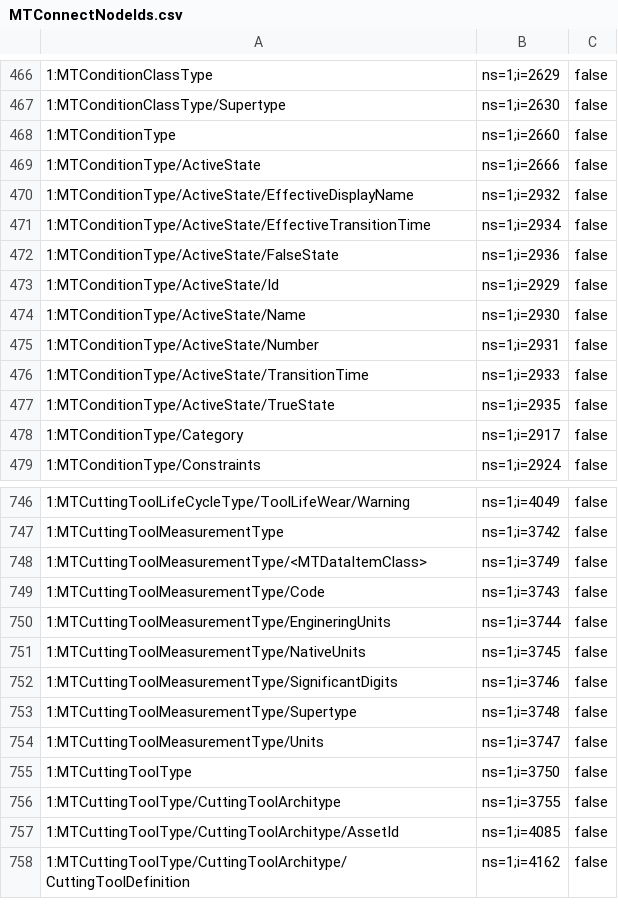
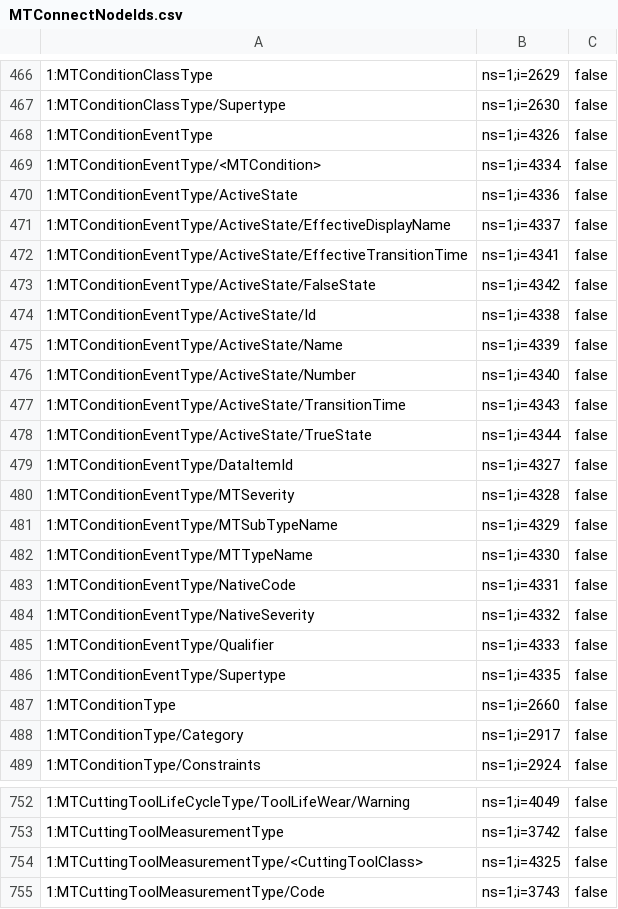
Before and after one commit to mtconnect/opc_ua_architecture, a CSV file: MTConnectNodeIds.csv, drawn as a sheet; only a part is shown, gaps mark what is left out; the shorter side is filled out with more unchanged rows; the diff covers the shown part only.

```diff
--- a/MTConnectNodeIds.csv
+++ b/MTConnectNodeIds.csv
@@ -467,12 +467,22 @@
 1:MTConditionClassType/Supertype,ns=1;i=2630,false
+1:MTConditionEventType,ns=1;i=4326,false
+1:MTConditionEventType/<MTCondition>,ns=1;i=4334,false
+1:MTConditionEventType/ActiveState,ns=1;i=4336,false
+1:MTConditionEventType/ActiveState/EffectiveDisplayName,ns=1;i=4337,false
+1:MTConditionEventType/ActiveState/EffectiveTransitionTime,ns=1;i=4341,false
+1:MTConditionEventType/ActiveState/FalseState,ns=1;i=4342,false
+1:MTConditionEventType/ActiveState/Id,ns=1;i=4338,false
+1:MTConditionEventType/ActiveState/Name,ns=1;i=4339,false
+1:MTConditionEventType/ActiveState/Number,ns=1;i=4340,false
+1:MTConditionEventType/ActiveState/TransitionTime,ns=1;i=4343,false
+1:MTConditionEventType/ActiveState/TrueState,ns=1;i=4344,false
+1:MTConditionEventType/DataItemId,ns=1;i=4327,false
+1:MTConditionEventType/MTSeverity,ns=1;i=4328,false
+1:MTConditionEventType/MTSubTypeName,ns=1;i=4329,false
+1:MTConditionEventType/MTTypeName,ns=1;i=4330,false
+1:MTConditionEventType/NativeCode,ns=1;i=4331,false
+1:MTConditionEventType/NativeSeverity,ns=1;i=4332,false
+1:MTConditionEventType/Qualifier,ns=1;i=4333,false
+1:MTConditionEventType/Supertype,ns=1;i=4335,false
 1:MTConditionType,ns=1;i=2660,false
-1:MTConditionType/ActiveState,ns=1;i=2666,false
-1:MTConditionType/ActiveState/EffectiveDisplayName,ns=1;i=2932,false
-1:MTConditionType/ActiveState/EffectiveTransitionTime,ns=1;i=2934,false
-1:MTConditionType/ActiveState/FalseState,ns=1;i=2936,false
-1:MTConditionType/ActiveState/Id,ns=1;i=2929,false
-1:MTConditionType/ActiveState/Name,ns=1;i=2930,false
-1:MTConditionType/ActiveState/Number,ns=1;i=2931,false
-1:MTConditionType/ActiveState/TransitionTime,ns=1;i=2933,false
-1:MTConditionType/ActiveState/TrueState,ns=1;i=2935,false
 1:MTConditionType/Category,ns=1;i=2917,false
@@ -747,3 +753,3 @@
 1:MTCuttingToolMeasurementType,ns=1;i=3742,false
-1:MTCuttingToolMeasurementType/<MTDataItemClass>,ns=1;i=3749,false
+1:MTCuttingToolMeasurementType/<CuttingToolClass>,ns=1;i=4325,false
 1:MTCuttingToolMeasurementType/Code,ns=1;i=3743,false
```
Also changed, not shown: 4 removed rows elsewhere in this file, MTConnect.NodeIds.csv, 14 other files.
